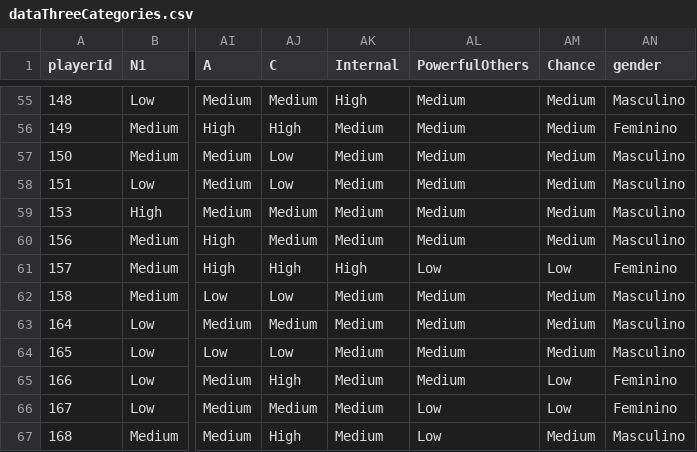
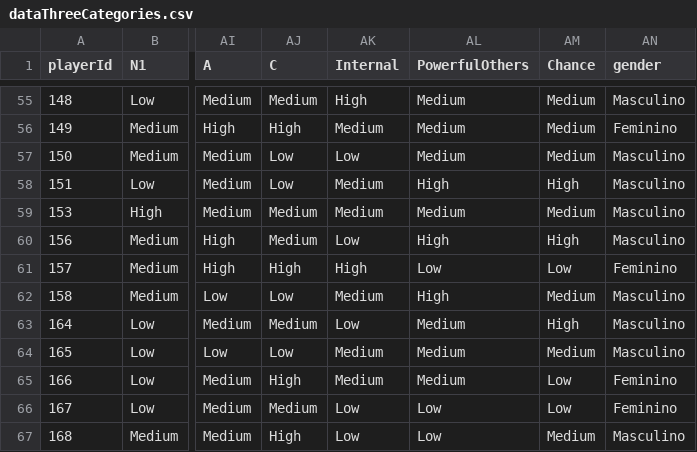
Before and after one commit to SamGomes/message-across, a CSV file: messageAcrossScripts/input/dataThreeCategories.csv, drawn as a sheet; only a part is shown, gaps mark what is left out; the diff covers the shown part only; the diff names each change by its address in the sheet, - before the commit and + after, or states it on an @@ line.

```diff
--- a/messageAcrossScripts/input/dataThreeCategories.csv
+++ b/messageAcrossScripts/input/dataThreeCategories.csv
-AK57 (Internal): Medium
+AK57 (Internal): Low
-AL58 (PowerfulOthers): Medium
+AL58 (PowerfulOthers): High
-AM58 (Chance): Medium
+AM58 (Chance): High
-AK60 (Internal): Medium
+AK60 (Internal): Low
-AL60 (PowerfulOthers): Medium
+AL60 (PowerfulOthers): High
-AM60 (Chance): Medium
+AM60 (Chance): High
-AL62 (PowerfulOthers): Medium
+AL62 (PowerfulOthers): High
-AK63 (Internal): Medium
+AK63 (Internal): Low
-AM63 (Chance): Medium
+AM63 (Chance): High
-AK66:AK67 (Internal): Medium
+AK66:AK67 (Internal): Low
```
Also changed, not shown: 50 edited cells elsewhere in this file, messageAcrossScripts/output/compiledUsersThreeParts.csv, messageAcrossScripts/output/meltedDataThreeCategories.csv, 4 other files.
